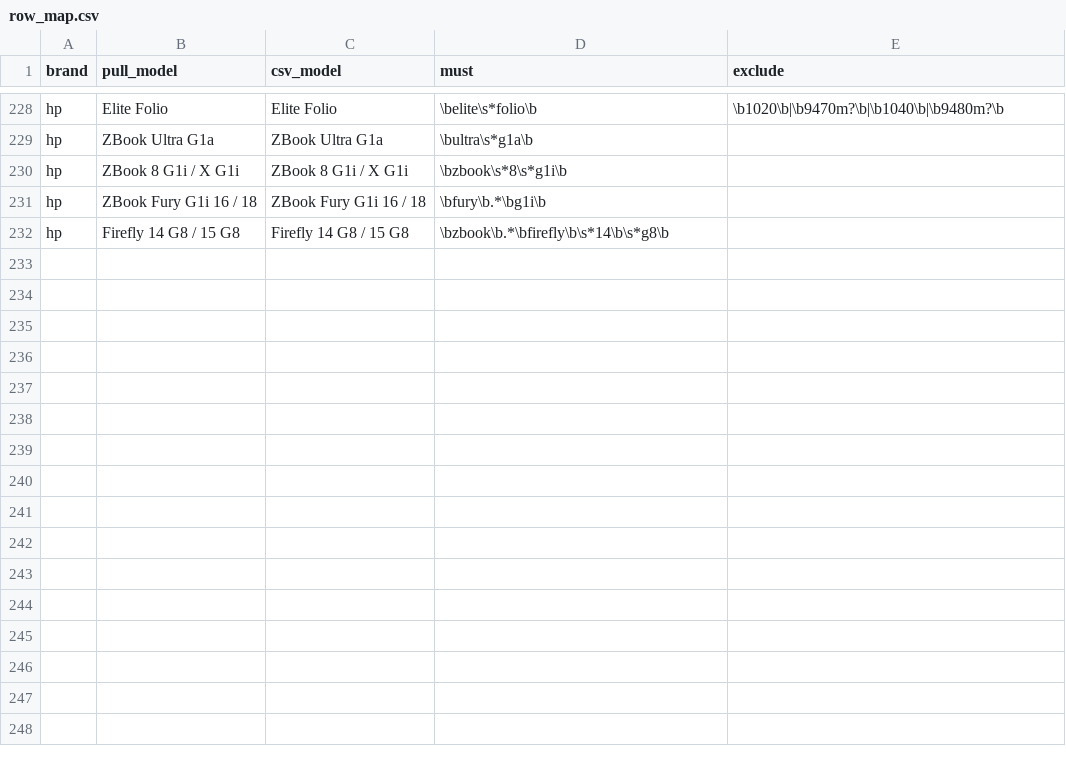
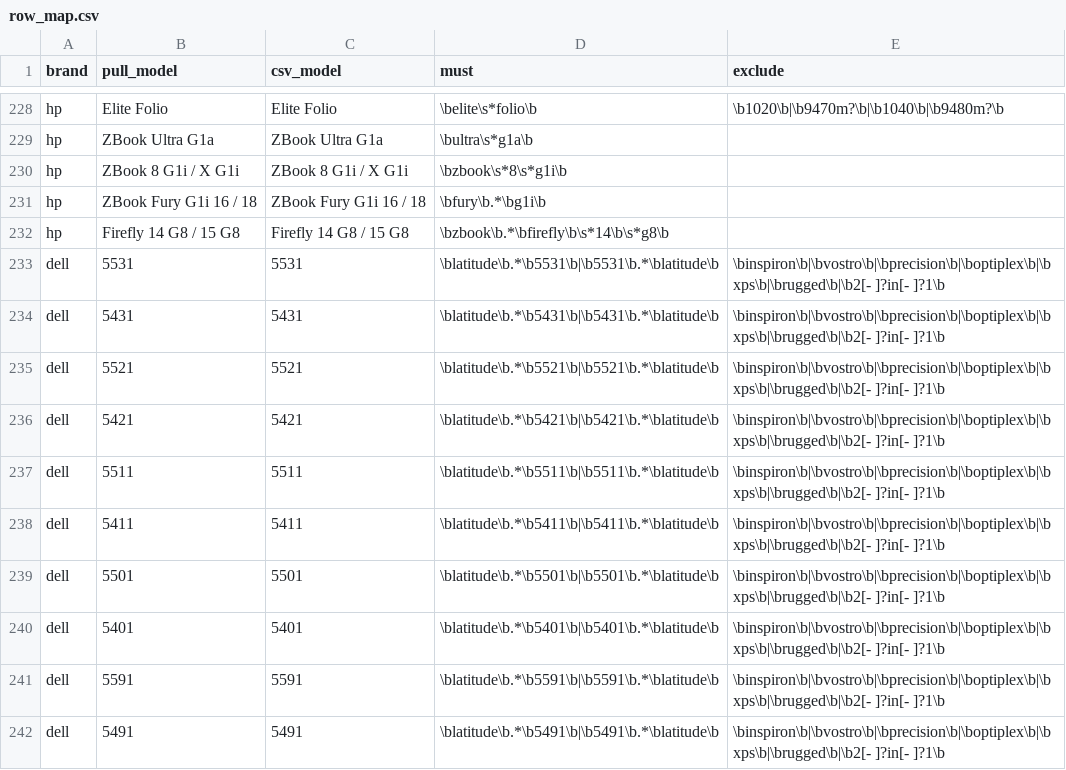
Before and after one commit to Regular-2000/laptop-specs, a CSV file: ebay_raw/row_map.csv, drawn as a sheet; only a part is shown, gaps mark what is left out; the diff names each change by its address in the sheet, - before the commit and + after, or states it on an @@ line.

```diff
--- a/ebay_raw/row_map.csv
+++ b/ebay_raw/row_map.csv
+row 233: dell | 5531 | 5531 | \blatitude\b.*\b5531\b|\b5531\b.*\blatitude\b | \binspiron\b|\bvostro\b|\bprecision\b|\boptiplex\b|\bxps\b|\brugged\b|\b2[- ]?in[- ]?1\b
+row 234: dell | 5431 | 5431 | \blatitude\b.*\b5431\b|\b5431\b.*\blatitude\b | \binspiron\b|\bvostro\b|\bprecision\b|\boptiplex\b|\bxps\b|\brugged\b|\b2[- ]?in[- ]?1\b
+row 235: dell | 5521 | 5521 | \blatitude\b.*\b5521\b|\b5521\b.*\blatitude\b | \binspiron\b|\bvostro\b|\bprecision\b|\boptiplex\b|\bxps\b|\brugged\b|\b2[- ]?in[- ]?1\b
+row 236: dell | 5421 | 5421 | \blatitude\b.*\b5421\b|\b5421\b.*\blatitude\b | \binspiron\b|\bvostro\b|\bprecision\b|\boptiplex\b|\bxps\b|\brugged\b|\b2[- ]?in[- ]?1\b
+row 237: dell | 5511 | 5511 | \blatitude\b.*\b5511\b|\b5511\b.*\blatitude\b | \binspiron\b|\bvostro\b|\bprecision\b|\boptiplex\b|\bxps\b|\brugged\b|\b2[- ]?in[- ]?1\b
+row 238: dell | 5411 | 5411 | \blatitude\b.*\b5411\b|\b5411\b.*\blatitude\b | \binspiron\b|\bvostro\b|\bprecision\b|\boptiplex\b|\bxps\b|\brugged\b|\b2[- ]?in[- ]?1\b
+row 239: dell | 5501 | 5501 | \blatitude\b.*\b5501\b|\b5501\b.*\blatitude\b | \binspiron\b|\bvostro\b|\bprecision\b|\boptiplex\b|\bxps\b|\brugged\b|\b2[- ]?in[- ]?1\b
+row 240: dell | 5401 | 5401 | \blatitude\b.*\b5401\b|\b5401\b.*\blatitude\b | \binspiron\b|\bvostro\b|\bprecision\b|\boptiplex\b|\bxps\b|\brugged\b|\b2[- ]?in[- ]?1\b
+row 241: dell | 5591 | 5591 | \blatitude\b.*\b5591\b|\b5591\b.*\blatitude\b | \binspiron\b|\bvostro\b|\bprecision\b|\boptiplex\b|\bxps\b|\brugged\b|\b2[- ]?in[- ]?1\b
+row 242: dell | 5491 | 5491 | \blatitude\b.*\b5491\b|\b5491\b.*\blatitude\b | \binspiron\b|\bvostro\b|\bprecision\b|\boptiplex\b|\bxps\b|\brugged\b|\b2[- ]?in[- ]?1\b
```
Also changed, not shown: ubm_raw/system_map.csv, 9 other files.
